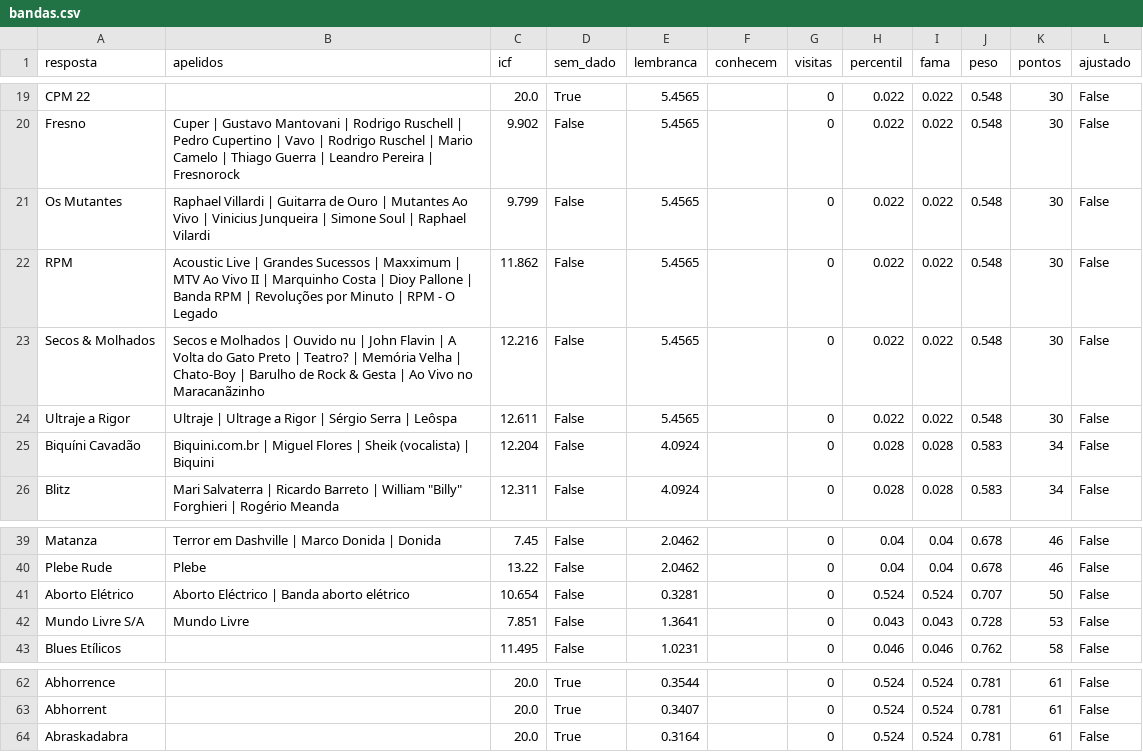
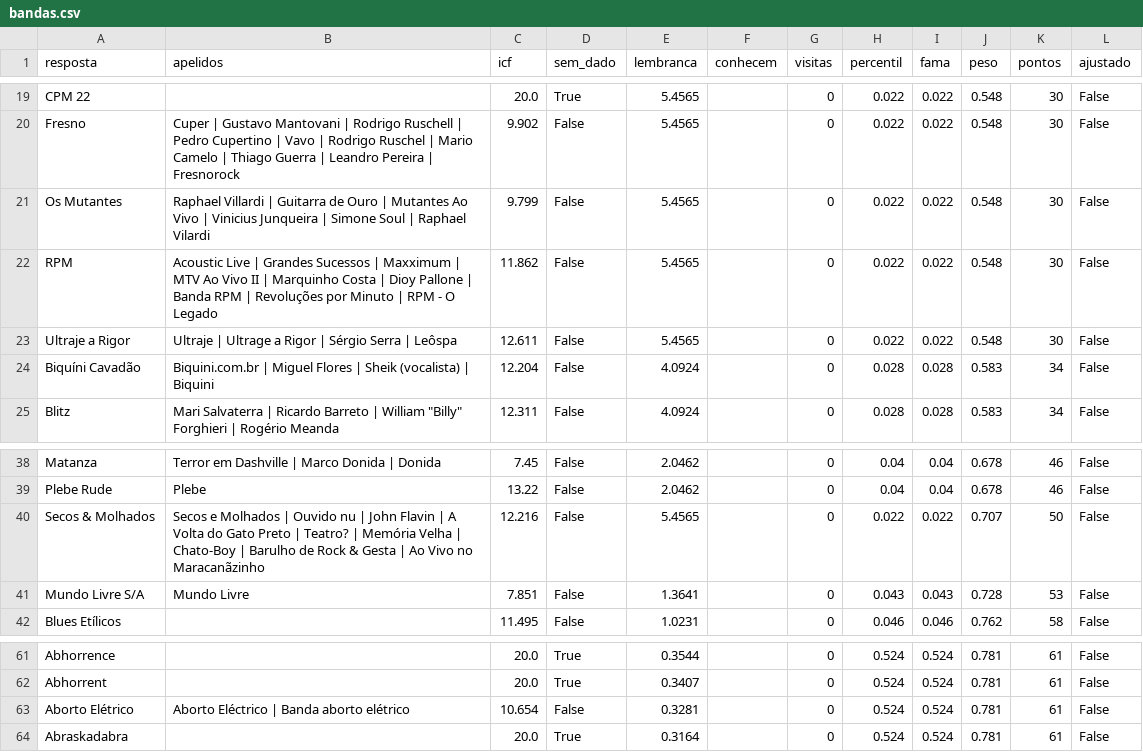
Before and after one commit to pedro1ace/nichoojogo, a CSV file: dados/pesos/revisao/bandas.csv, drawn as a sheet; only a part is shown, gaps mark what is left out; removed rows and columns are numbered as before the commit, all else as after; the diff names each change by its address in the sheet, - before the commit and + after, or states it on an @@ line.

```diff
--- a/dados/pesos/revisao/bandas.csv
+++ b/dados/pesos/revisao/bandas.csv
-row 23: Secos & Molhados | Secos e Molhados | Ouvido nu | John Flavin | A Volta do Gato Preto | Teatro? | Memória Velha | Chato-Boy | Barulho de Rock & Gesta | Ao Vivo no Maracanãzinho | 12.216 | False | 5.4565 |  | 0 | 0.022 | 0.022 | 0.548 | 30 | False
-row 41: Aborto Elétrico | Aborto Eléctrico | Banda aborto elétrico | 10.654 | False | 0.3281 |  | 0 | 0.524 | 0.524 | 0.707 | 50 | False
+row 40: Secos & Molhados | Secos e Molhados | Ouvido nu | John Flavin | A Volta do Gato Preto | Teatro? | Memória Velha | Chato-Boy | Barulho de Rock & Gesta | Ao Vivo no Maracanãzinho | 12.216 | False | 5.4565 |  | 0 | 0.022 | 0.022 | 0.707 | 50 | False
+row 63: Aborto Elétrico | Aborto Eléctrico | Banda aborto elétrico | 10.654 | False | 0.3281 |  | 0 | 0.524 | 0.524 | 0.781 | 61 | False
```
Also changed, not shown: 7 other files.
